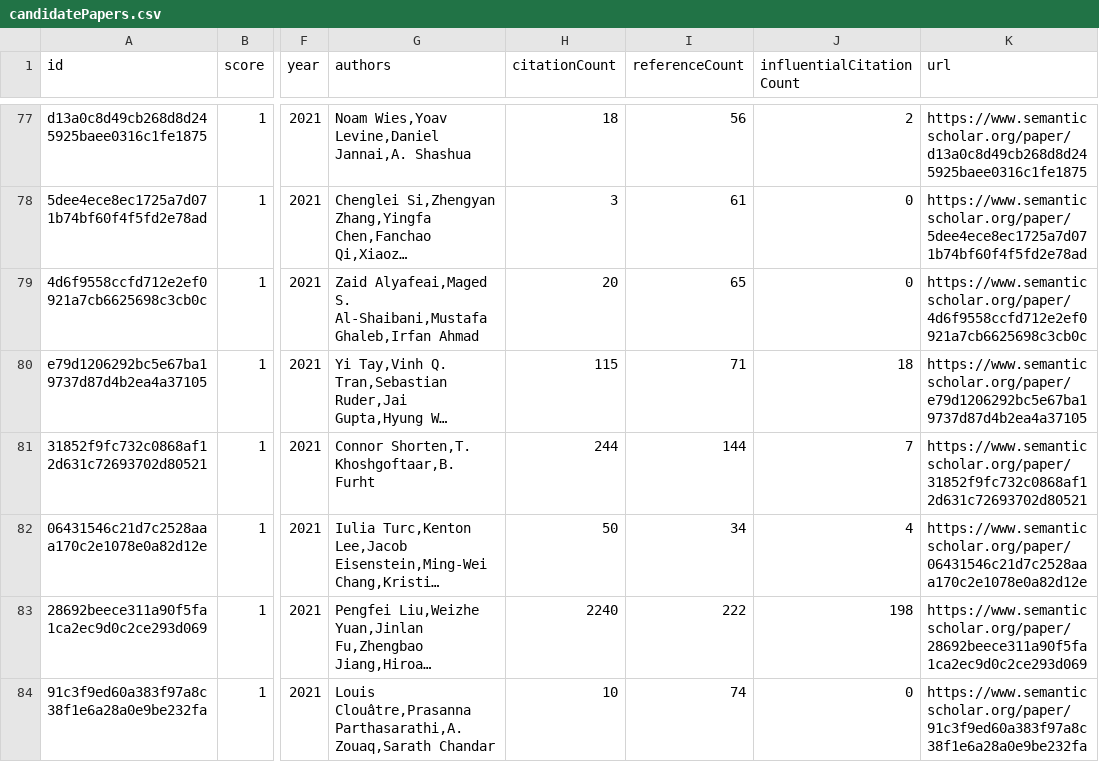
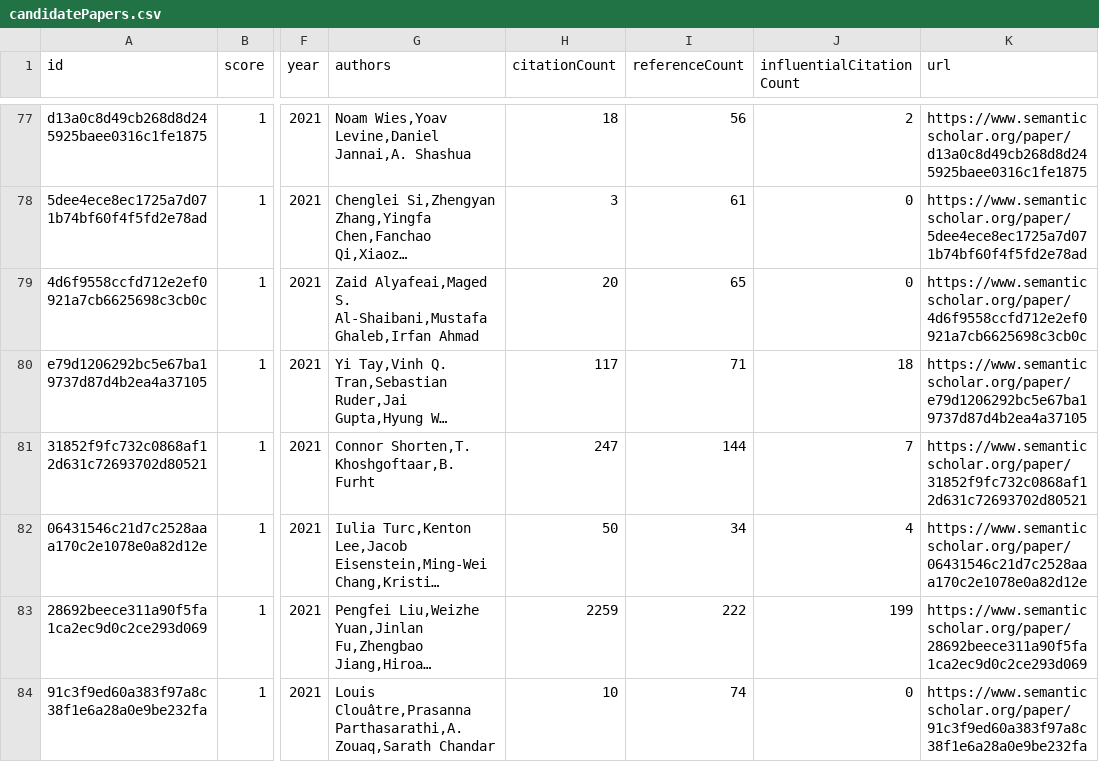
Before and after one commit to avi-jit/tokenization, a CSV file: data/candidatePapers.csv, drawn as a sheet; only a part is shown, gaps mark what is left out; long unchanged cells end in …; the diff covers the shown part only; the diff names each change by its address in the sheet, - before the commit and + after, or states it on an @@ line.

```diff
--- a/data/candidatePapers.csv
+++ b/data/candidatePapers.csv
-H80 (citationCount): 115
+H80 (citationCount): 117
-H81 (citationCount): 244
+H81 (citationCount): 247
-H83 (citationCount): 2240
+H83 (citationCount): 2259
-J83 (influentialCitationCount): 198
+J83 (influentialCitationCount): 199
```
Also changed, not shown: 3 added rows, 4 removed rows, 3 moved rows and 46 edited cells elsewhere in this file, 2 other files.
